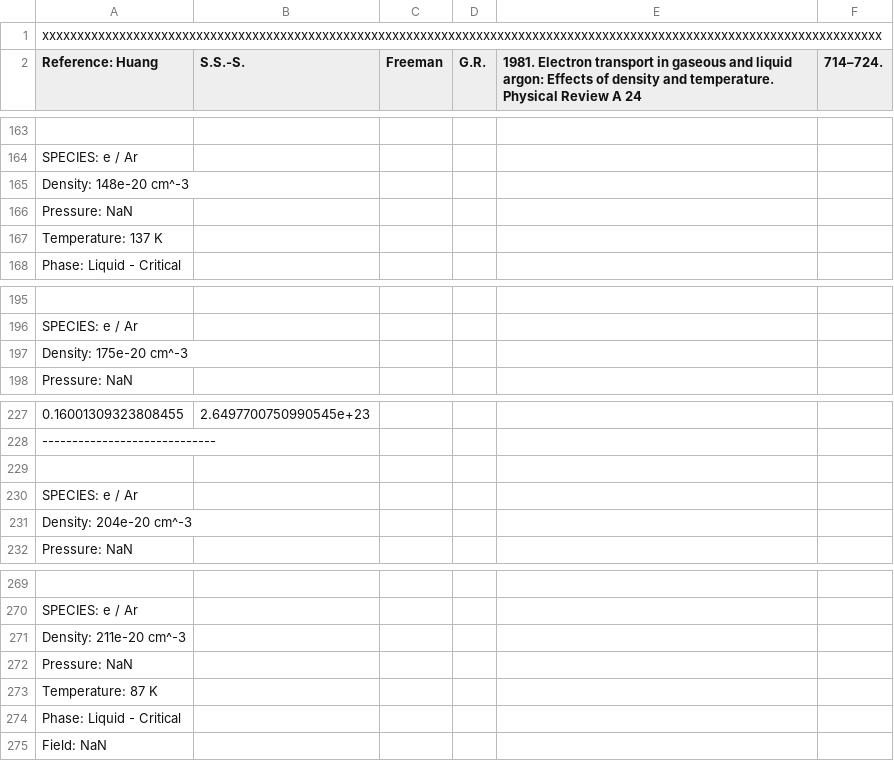
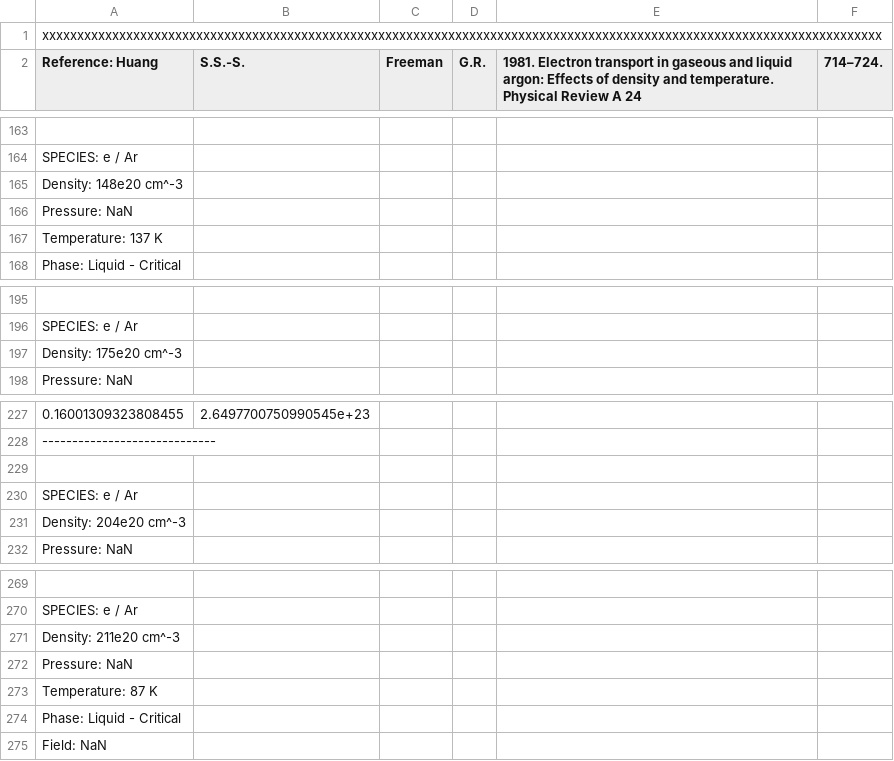
Before and after one commit to jcu-transport-physics/liquid-transport-data, a CSV file: Huang1981/Huang1981.csv, drawn as a sheet; only a part is shown, gaps mark what is left out; the diff covers the shown part only; the diff names each change by its address in the sheet, - before the commit and + after, or states it on an @@ line.

Commit message:
Fix density scale

```diff
--- a/Huang1981/Huang1981.csv
+++ b/Huang1981/Huang1981.csv
-A165 (Reference: Huang): Density: 148e-20 cm^-3
+A165 (Reference: Huang): Density: 148e20 cm^-3
-A197 (Reference: Huang): Density: 175e-20 cm^-3
+A197 (Reference: Huang): Density: 175e20 cm^-3
-A231 (Reference: Huang): Density: 204e-20 cm^-3
+A231 (Reference: Huang): Density: 204e20 cm^-3
-A271 (Reference: Huang): Density: 211e-20 cm^-3
+A271 (Reference: Huang): Density: 211e20 cm^-3
```
Also changed, not shown: 5 edited cells elsewhere in this file, Haung1978/Haung1978.csv.
